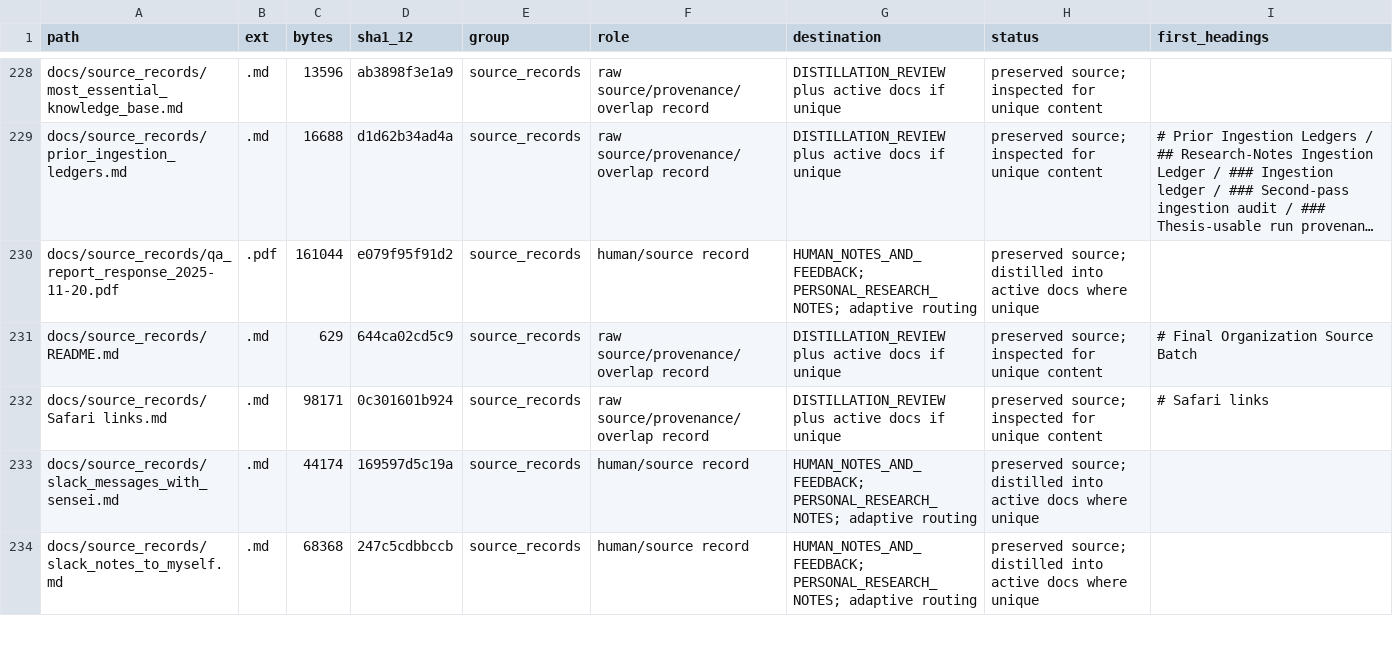
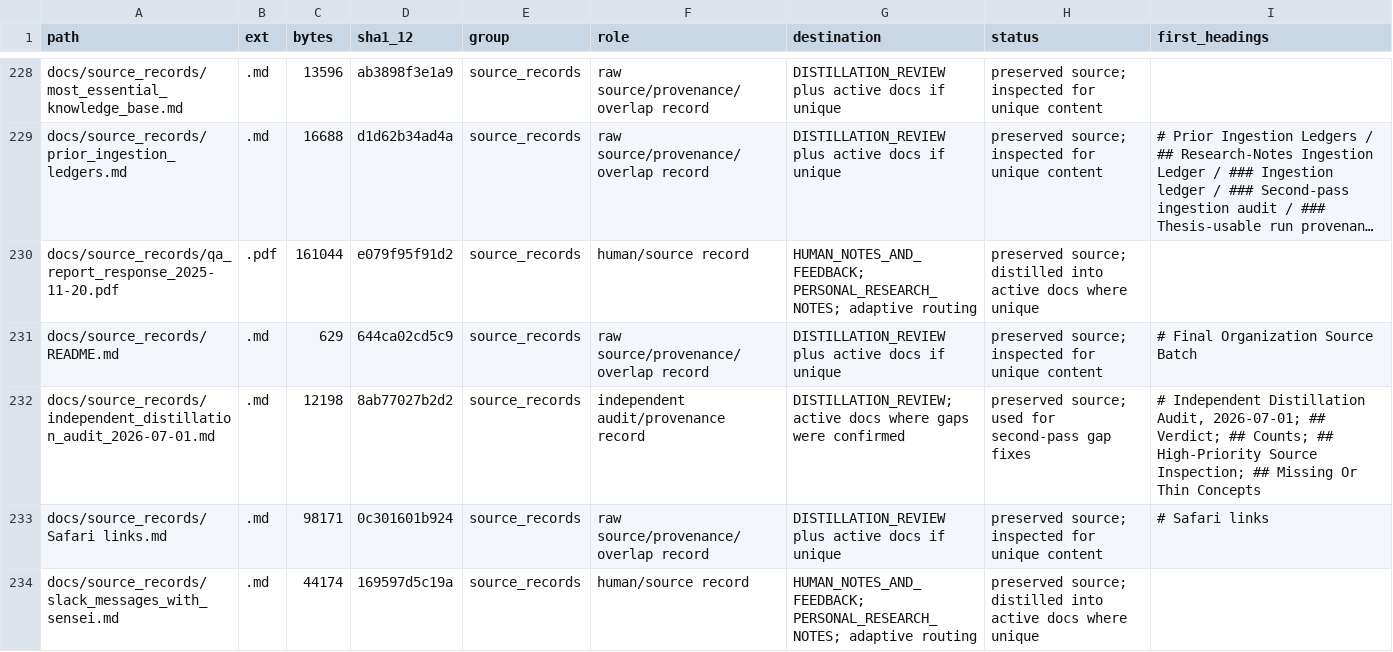
Before and after one commit to ashbeka/subspace-change-detection, a CSV file: docs/source_records/distillation_file_ledger_2026-07-01.csv, drawn as a sheet; only a part is shown, gaps mark what is left out; the shorter side is filled out with more unchanged rows; long unchanged cells end in …; the diff names each change by its address in the sheet, - before the commit and + after, or states it on an @@ line.

Commit message:
docs: address distillation audit gaps

```diff
--- a/docs/source_records/distillation_file_ledger_2026-07-01.csv
+++ b/docs/source_records/distillation_file_ledger_2026-07-01.csv
+row 232: docs/source_records/independent_distillation_audit_2026-07-01.md | .md | 12198 | 8ab77027b2d2 | source_records | independent audit/provenance record | DISTILLATION_REVIEW; active docs where gaps were confirmed | preserved source; used for second-pass gap fixes | # Independent Distillation Audit, 2026-07-01; ## Verdict; ## Counts; ## High-Priority Source Inspection; ## Missing Or Thin Concepts
```
Also changed, not shown: 8 other files.
